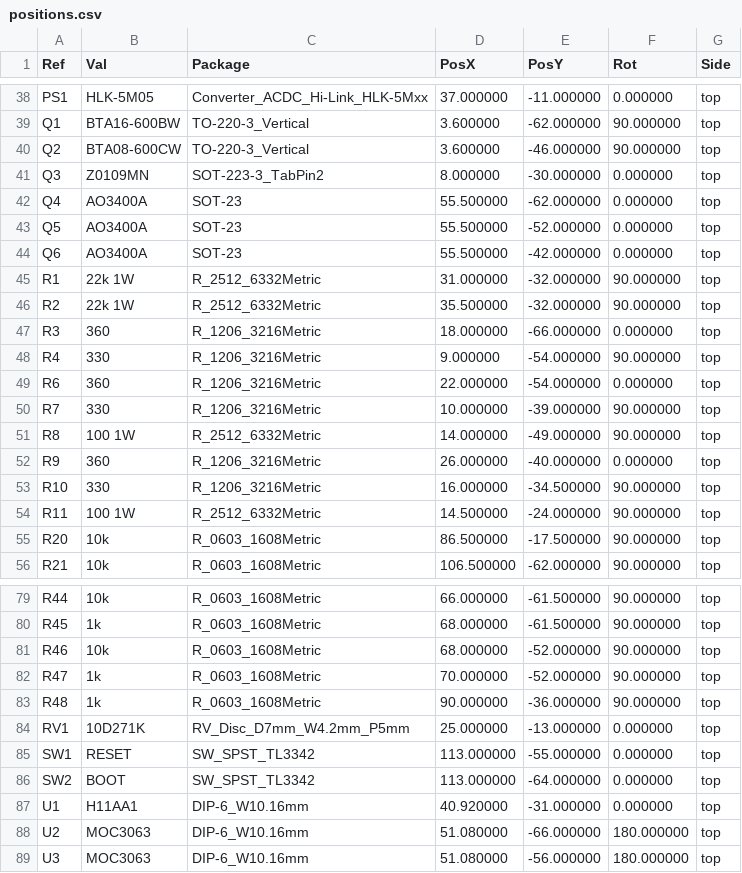
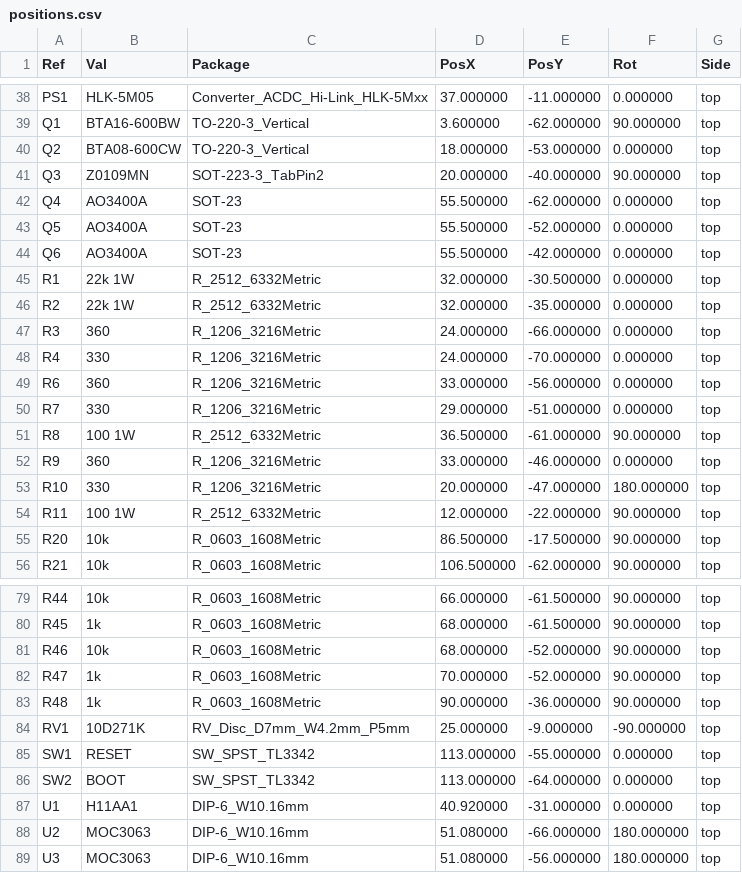
Before and after one commit to brensch/coffee, a CSV file: hardware/controller/build/coffee-controller-120v-fab/positions.csv, drawn as a sheet; only a part is shown, gaps mark what is left out; the diff covers the shown part only.

```diff
--- a/hardware/controller/build/coffee-controller-120v-fab/positions.csv
+++ b/hardware/controller/build/coffee-controller-120v-fab/positions.csv
@@ -39,4 +39,4 @@ Ref,Val,Package,PosX,PosY,Rot,Side
 "Q1","BTA16-600BW","TO-220-3_Vertical",3.600000,-62.000000,90.000000,top
-"Q2","BTA08-600CW","TO-220-3_Vertical",3.600000,-46.000000,90.000000,top
-"Q3","Z0109MN","SOT-223-3_TabPin2",8.000000,-30.000000,0.000000,top
+"Q2","BTA08-600CW","TO-220-3_Vertical",18.000000,-53.000000,0.000000,top
+"Q3","Z0109MN","SOT-223-3_TabPin2",20.000000,-40.000000,90.000000,top
 "Q4","AO3400A","SOT-23",55.500000,-62.000000,0.000000,top
@@ -44,12 +44,12 @@ Ref,Val,Package,PosX,PosY,Rot,Side
 "Q6","AO3400A","SOT-23",55.500000,-42.000000,0.000000,top
-"R1","22k 1W","R_2512_6332Metric",31.000000,-32.000000,90.000000,top
-"R2","22k 1W","R_2512_6332Metric",35.500000,-32.000000,90.000000,top
-"R3","360","R_1206_3216Metric",18.000000,-66.000000,0.000000,top
-"R4","330","R_1206_3216Metric",9.000000,-54.000000,90.000000,top
-"R6","360","R_1206_3216Metric",22.000000,-54.000000,0.000000,top
-"R7","330","R_1206_3216Metric",10.000000,-39.000000,90.000000,top
-"R8","100 1W","R_2512_6332Metric",14.000000,-49.000000,90.000000,top
-"R9","360","R_1206_3216Metric",26.000000,-40.000000,0.000000,top
-"R10","330","R_1206_3216Metric",16.000000,-34.500000,90.000000,top
-"R11","100 1W","R_2512_6332Metric",14.500000,-24.000000,90.000000,top
+"R1","22k 1W","R_2512_6332Metric",32.000000,-30.500000,0.000000,top
+"R2","22k 1W","R_2512_6332Metric",32.000000,-35.000000,0.000000,top
+"R3","360","R_1206_3216Metric",24.000000,-66.000000,0.000000,top
+"R4","330","R_1206_3216Metric",24.000000,-70.000000,0.000000,top
+"R6","360","R_1206_3216Metric",33.000000,-56.000000,0.000000,top
+"R7","330","R_1206_3216Metric",29.000000,-51.000000,0.000000,top
+"R8","100 1W","R_2512_6332Metric",36.500000,-61.000000,90.000000,top
+"R9","360","R_1206_3216Metric",33.000000,-46.000000,0.000000,top
+"R10","330","R_1206_3216Metric",20.000000,-47.000000,180.000000,top
+"R11","100 1W","R_2512_6332Metric",12.000000,-22.000000,90.000000,top
 "R20","10k","R_0603_1608Metric",86.500000,-17.500000,90.000000,top
@@ -83,3 +83,3 @@ Ref,Val,Package,PosX,PosY,Rot,Side
 "R48","1k","R_0603_1608Metric",90.000000,-36.000000,90.000000,top
-"RV1","10D271K","RV_Disc_D7mm_W4.2mm_P5mm",25.000000,-13.000000,0.000000,top
+"RV1","10D271K","RV_Disc_D7mm_W4.2mm_P5mm",25.000000,-9.000000,-90.000000,top
 "SW1","RESET","SW_SPST_TL3342",113.000000,-55.000000,0.000000,top
```
Also changed, not shown: 11 edited cells elsewhere in this file, hardware/controller/build/bom-120v.csv, hardware/controller/build/bom-230v.csv, 45 other files.
